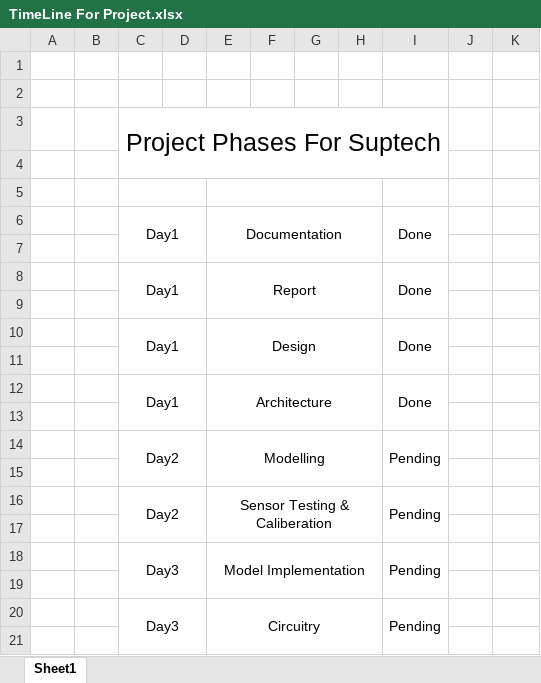
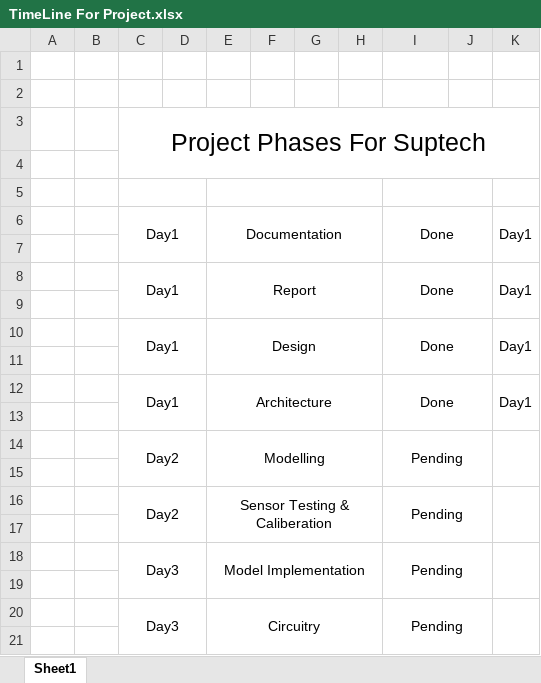
Before and after one commit to ARSSAP/TechWiz-IoT-2K23-B, an Excel workbook: SupTech/Logs/TimeLine For Project.xlsx, sheet Sheet1, drawn as a sheet; only a part is shown; values as stored, in another font and other column widths than the file's, no borders; conditional formats not drawn; the diff covers the shown part only; the diff names each change by its address in the sheet, - before the commit and + after, or states it on an @@ line.

```diff
--- a/SupTech/Logs/TimeLine For Project.xlsx (sheet Sheet1)
+++ b/SupTech/Logs/TimeLine For Project.xlsx (sheet Sheet1)
-C3:I4 merged
+C3:K4 merged
+I5:J5 merged
-I6:I7 merged
+I6:J7 merged
-K6: (empty)
+K6: Day1
+K6:K7 merged
-I8:I9 merged
+I8:J9 merged
-K8: (empty)
+K8: Day1
+K8:K9 merged
-I10:I11 merged
+I10:J11 merged
-K10: (empty)
+K10: Day1
+K10:K11 merged
-I12:I13 merged
+I12:J13 merged
-K12: (empty)
+K12: Day1
+K12:K13 merged
-I14:I15 merged
+I14:J15 merged
+K14:K15 merged
-I16:I17 merged
+I16:J17 merged
+K16:K17 merged
-I18:I19 merged
+I18:J19 merged
+K18:K19 merged
-I20:I21 merged
+I20:J21 merged
+K20:K21 merged
```
Also changed, not shown: merged cells elsewhere in this sheet, 1 other file.
